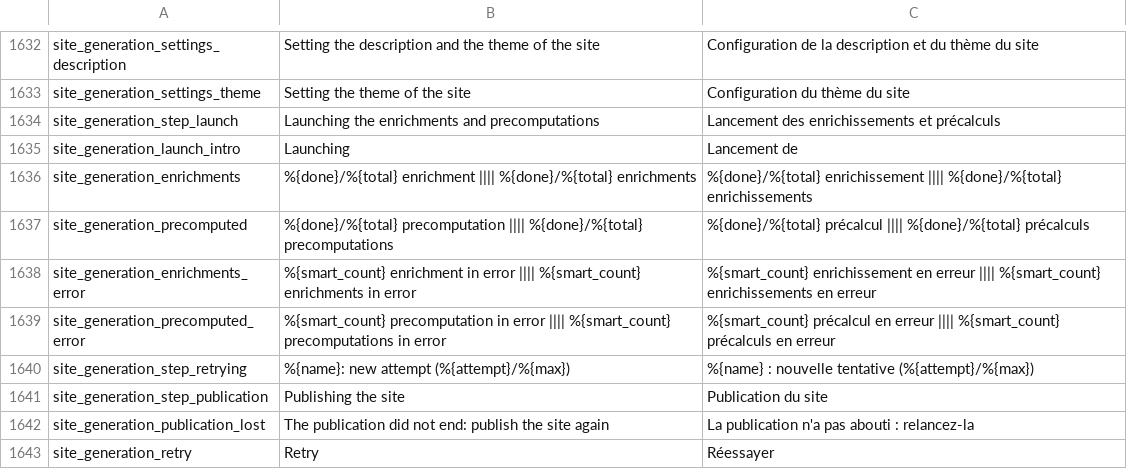
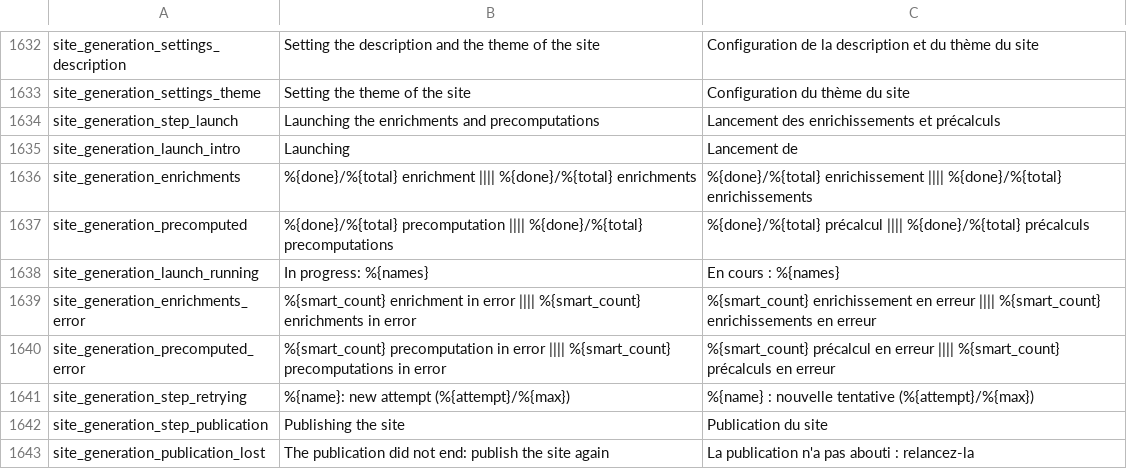
Before and after one commit to Inist-CNRS/lodex, a TSV file: src/app/custom/translations.tsv, drawn as a sheet; only a part is shown, gaps mark what is left out; the shorter side is filled out with more unchanged rows; the diff names each change by its address in the sheet, - before the commit and + after, or states it on an @@ line.

Commit message:
feat(admin): smooth the hand-over to the progress dialog and fit the data step on small screens
- close the wizard in the render that opens the progress dialog, so their
  backdrops no longer stack, and give the progress dialog a fixed height
- drop the wizard's page counter from the progress dialog: a line links the
  steps and fills as they end, the steps slide in one after another
- name the enrichments and precomputations running next to their counter
- lay out the data step compactly: small tabs, the import help framed, the
  input filling the height left

```diff
--- a/src/app/custom/translations.tsv
+++ b/src/app/custom/translations.tsv
+row 1638: site_generation_launch_running | In progress: %{names} | En cours : %{names}
```
Also changed, not shown: 13 other files.
